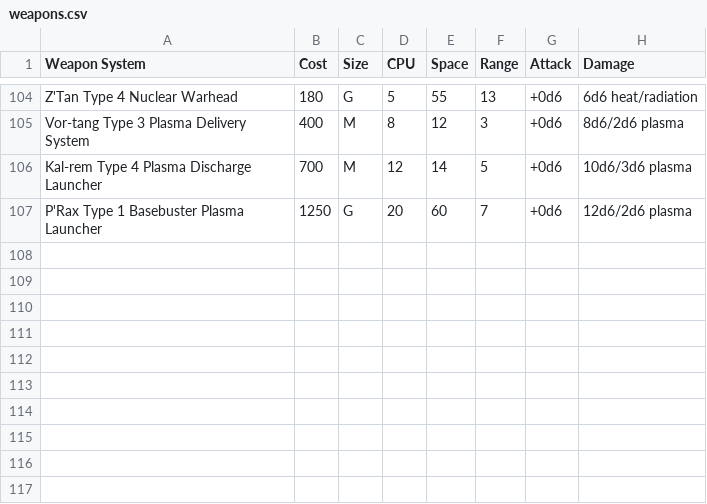
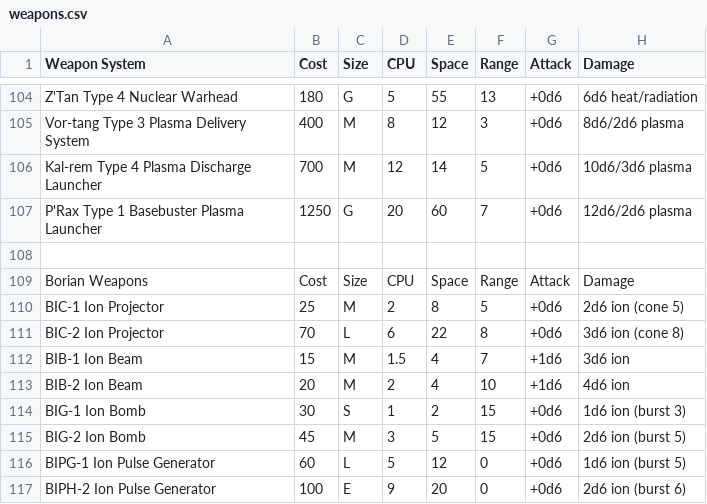
Before and after one commit to herosheets/woin-starships, a CSV file: starship_data/weapons.csv, drawn as a sheet; only a part is shown, gaps mark what is left out; the diff names each change by its address in the sheet, - before the commit and + after, or states it on an @@ line.

Commit message:
Update weapons.csv

```diff
--- a/starship_data/weapons.csv
+++ b/starship_data/weapons.csv
+row 108: (empty)
+row 109: Borian Weapons | Cost | Size | CPU | Space | Range | Attack | Damage
+row 110: BIC-1 Ion Projector | 25 | M | 2 | 8 | 5 | +0d6 | 2d6 ion (cone 5)
+row 111: BIC-2 Ion Projector | 70 | L | 6 | 22 | 8 | +0d6 | 3d6 ion (cone 8)
+row 112: BIB-1 Ion Beam | 15 | M | 1.5 | 4 | 7 | +1d6 | 3d6 ion
+row 113: BIB-2 Ion Beam | 20 | M | 2 | 4 | 10 | +1d6 | 4d6 ion
+row 114: BIG-1 Ion Bomb | 30 | S | 1 | 2 | 15 | +0d6 | 1d6 ion (burst 3)
+row 115: BIG-2 Ion Bomb | 45 | M | 3 | 5 | 15 | +0d6 | 2d6 ion (burst 5)
+row 116: BIPG-1 Ion Pulse Generator | 60 | L | 5 | 12 | 0 | +0d6 | 1d6 ion (burst 5)
+row 117: BIPH-2 Ion Pulse Generator | 100 | E | 9 | 20 | 0 | +0d6 | 2d6 ion (burst 6)
```
